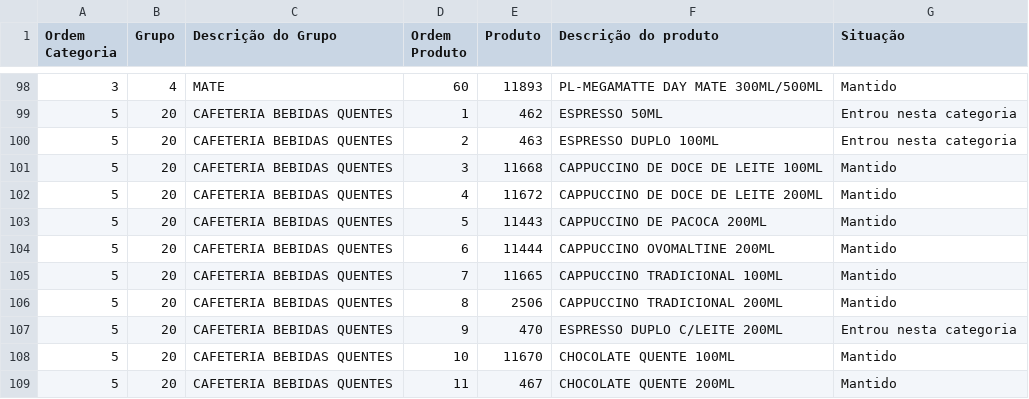
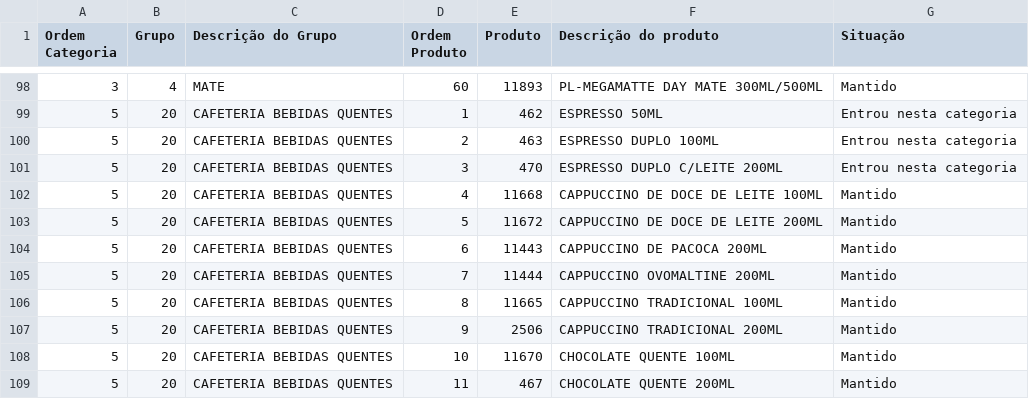
Before and after one commit to Ucasplayer/organizador-pdv-megamatte, a CSV file: data/pdv-final.csv, drawn as a sheet; only a part is shown, gaps mark what is left out.

Commit message:
Mudou a ordem dos produtos em CAFETERIA BEBIDAS QUENTES

```diff
--- a/data/pdv-final.csv
+++ b/data/pdv-final.csv
@@ -100,9 +100,9 @@
 "5";"20";"CAFETERIA BEBIDAS QUENTES";"2";"463";"ESPRESSO DUPLO 100ML";"Entrou nesta categoria"
-"5";"20";"CAFETERIA BEBIDAS QUENTES";"3";"11668";"CAPPUCCINO DE DOCE DE LEITE 100ML";"Mantido"
-"5";"20";"CAFETERIA BEBIDAS QUENTES";"4";"11672";"CAPPUCCINO DE DOCE DE LEITE 200ML";"Mantido"
-"5";"20";"CAFETERIA BEBIDAS QUENTES";"5";"11443";"CAPPUCCINO DE PACOCA 200ML";"Mantido"
-"5";"20";"CAFETERIA BEBIDAS QUENTES";"6";"11444";"CAPPUCCINO OVOMALTINE 200ML";"Mantido"
-"5";"20";"CAFETERIA BEBIDAS QUENTES";"7";"11665";"CAPPUCCINO TRADICIONAL 100ML";"Mantido"
-"5";"20";"CAFETERIA BEBIDAS QUENTES";"8";"2506";"CAPPUCCINO TRADICIONAL 200ML";"Mantido"
-"5";"20";"CAFETERIA BEBIDAS QUENTES";"9";"470";"ESPRESSO DUPLO C/LEITE 200ML";"Entrou nesta categoria"
+"5";"20";"CAFETERIA BEBIDAS QUENTES";"3";"470";"ESPRESSO DUPLO C/LEITE 200ML";"Entrou nesta categoria"
+"5";"20";"CAFETERIA BEBIDAS QUENTES";"4";"11668";"CAPPUCCINO DE DOCE DE LEITE 100ML";"Mantido"
+"5";"20";"CAFETERIA BEBIDAS QUENTES";"5";"11672";"CAPPUCCINO DE DOCE DE LEITE 200ML";"Mantido"
+"5";"20";"CAFETERIA BEBIDAS QUENTES";"6";"11443";"CAPPUCCINO DE PACOCA 200ML";"Mantido"
+"5";"20";"CAFETERIA BEBIDAS QUENTES";"7";"11444";"CAPPUCCINO OVOMALTINE 200ML";"Mantido"
+"5";"20";"CAFETERIA BEBIDAS QUENTES";"8";"11665";"CAPPUCCINO TRADICIONAL 100ML";"Mantido"
+"5";"20";"CAFETERIA BEBIDAS QUENTES";"9";"2506";"CAPPUCCINO TRADICIONAL 200ML";"Mantido"
 "5";"20";"CAFETERIA BEBIDAS QUENTES";"10";"11670";"CHOCOLATE QUENTE 100ML";"Mantido"
```
Also changed, not shown: 2 other files.
